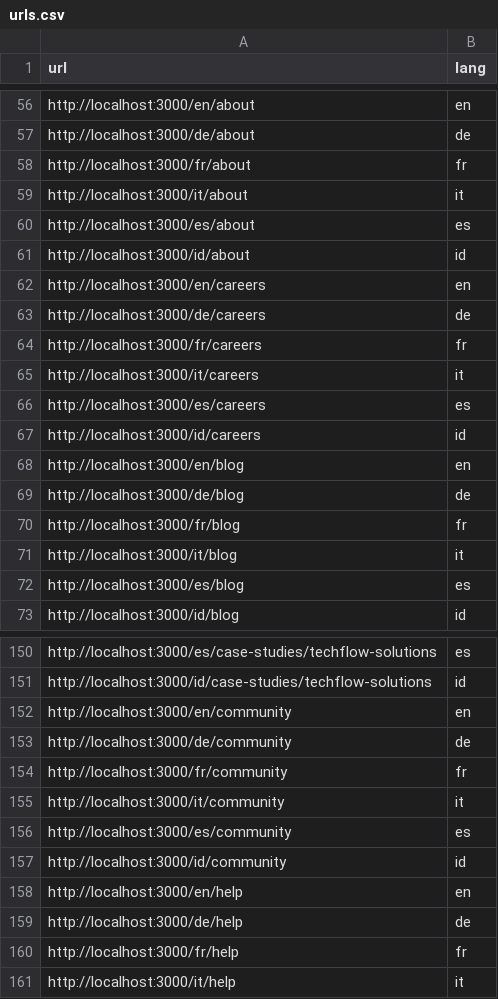
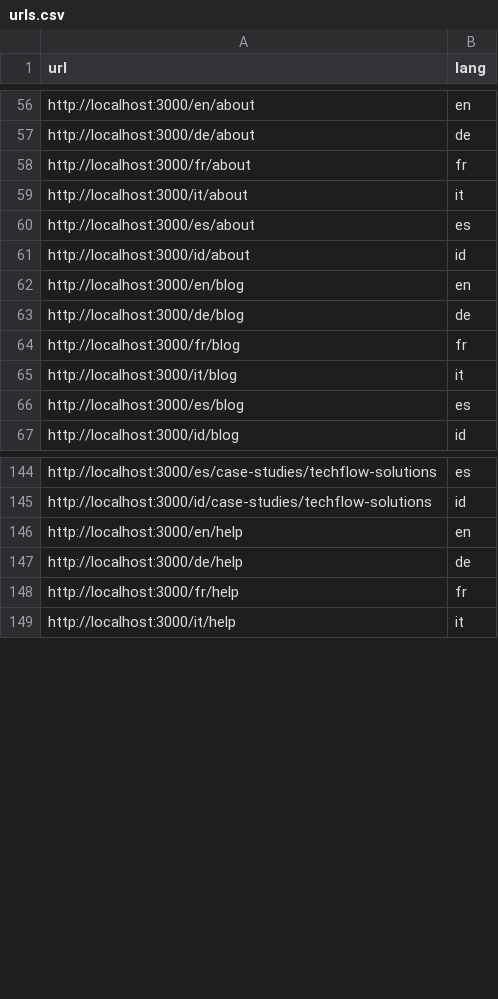
Before and after one commit to Mile1005/seo-audit, a CSV file: urls.csv, drawn as a sheet; only a part is shown, gaps mark what is left out; the diff names each change by its address in the sheet, - before the commit and + after, or states it on an @@ line.

```diff
--- a/urls.csv
+++ b/urls.csv
-row 62: http://localhost:3000/en/careers | en
-row 63: http://localhost:3000/de/careers | de
-row 64: http://localhost:3000/fr/careers | fr
-row 65: http://localhost:3000/it/careers | it
-row 66: http://localhost:3000/es/careers | es
-row 67: http://localhost:3000/id/careers | id
-row 152: http://localhost:3000/en/community | en
-row 153: http://localhost:3000/de/community | de
-row 154: http://localhost:3000/fr/community | fr
-row 155: http://localhost:3000/it/community | it
-row 156: http://localhost:3000/es/community | es
-row 157: http://localhost:3000/id/community | id
```
Also changed, not shown: audit_results.csv, 28 other files.
